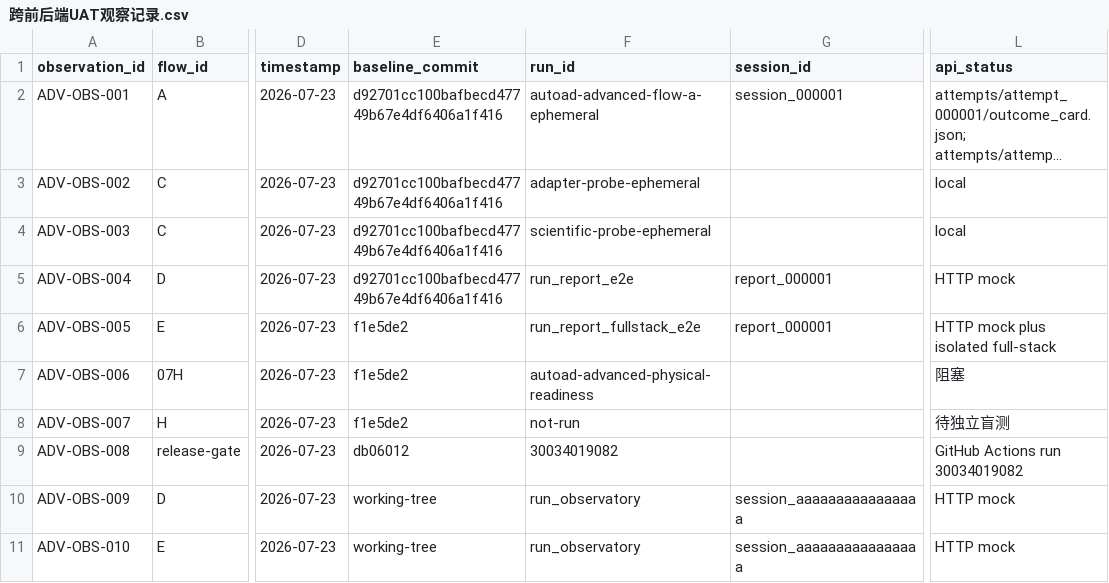
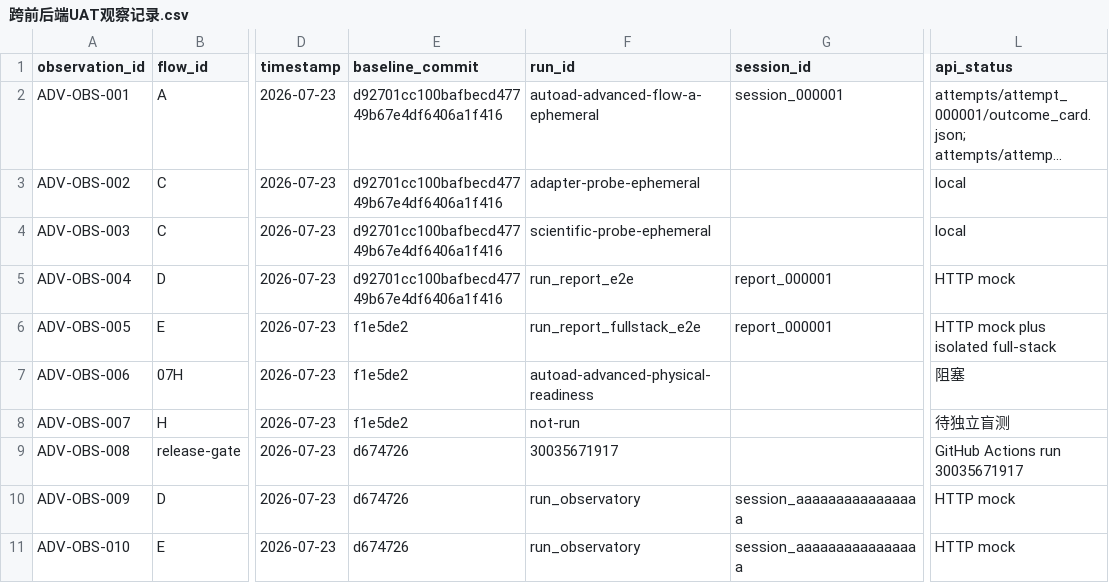
Before and after one commit to BTGly/AutoAD-Researcher, a CSV file: notes/uat/AutoAD_高级前后端联合UAT包_2026-07-24/跨前后端UAT观察记录.csv, drawn as a sheet; only a part is shown, gaps mark what is left out; long unchanged cells end in …; the diff names each change by its address in the sheet, - before the commit and + after, or states it on an @@ line.

```diff
--- a/notes/uat/AutoAD_高级前后端联合UAT包_2026-07-24/跨前后端UAT观察记录.csv
+++ b/notes/uat/AutoAD_高级前后端联合UAT包_2026-07-24/跨前后端UAT观察记录.csv
-E9 (baseline_commit): db06012
+E9 (baseline_commit): d674726
-F9 (run_id): 30034019082
+F9 (run_id): 30035671917
-L9 (api_status): GitHub Actions run 30034019082
+L9 (api_status): GitHub Actions run 30035671917
-E10:E11 (baseline_commit): working-tree
+E10:E11 (baseline_commit): d674726
```
Also changed, not shown: notes/uat/AutoAD_高级前后端联合UAT包_2026-07-24/跨前后端Bug记录.csv, 2 other files.
